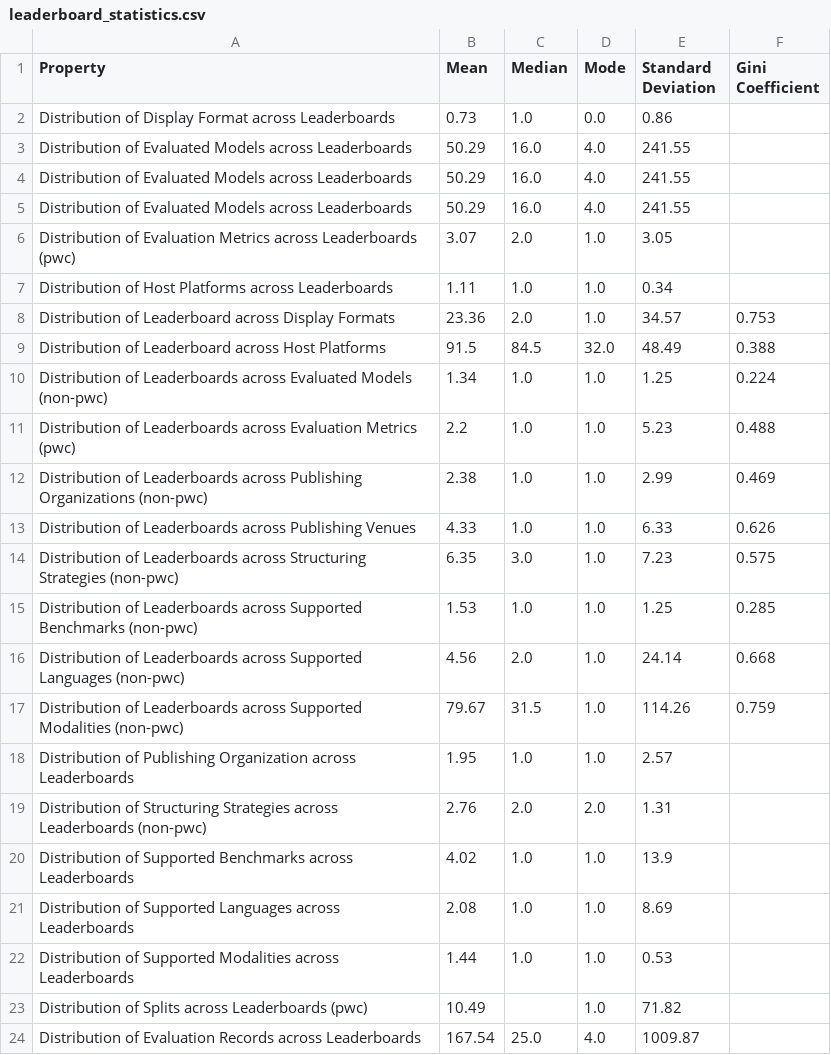
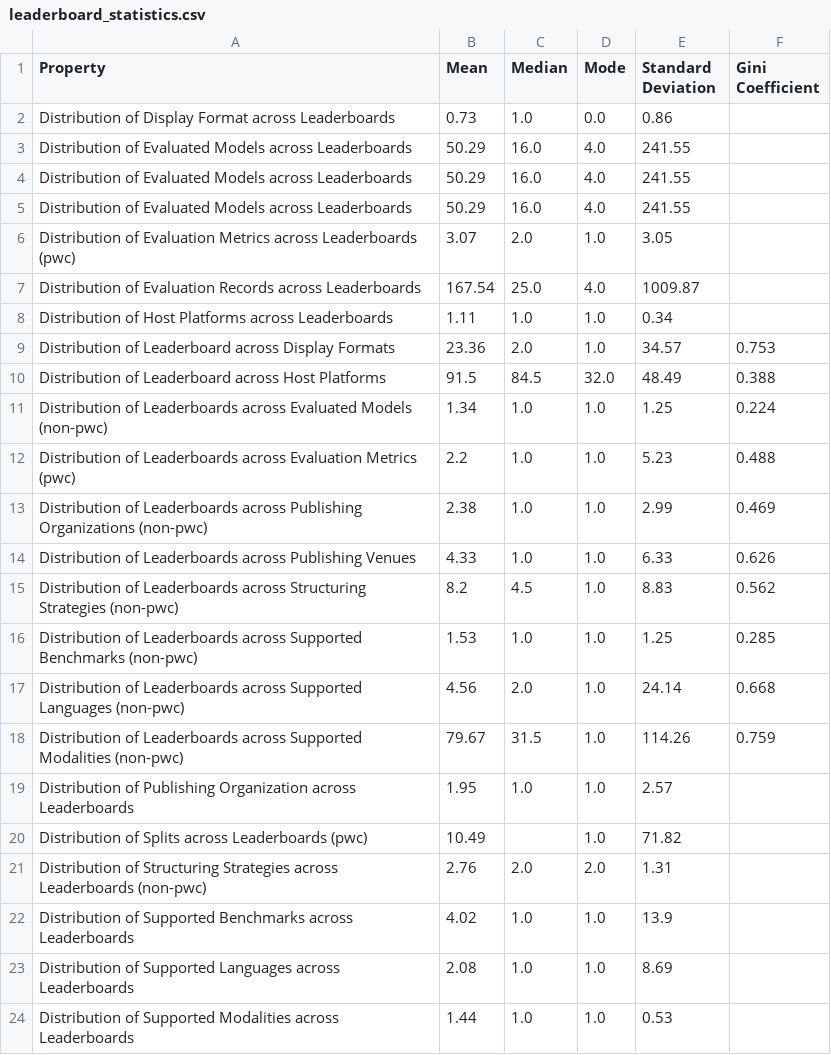
Before and after one commit to zhimin-z/Foundation-Model-Leaderboard-Survey, a CSV file: meta/rq1/leaderboard_statistics.csv, drawn as a sheet.

```diff
--- a/meta/rq1/leaderboard_statistics.csv
+++ b/meta/rq1/leaderboard_statistics.csv
@@ -6,2 +6,3 @@ Distribution of Evaluated Models across Leaderboards,50.29,16.0,4.0,241.55,
 Distribution of Evaluation Metrics across Leaderboards (pwc),3.07,2.0,1.0,3.05,
+Distribution of Evaluation Records across Leaderboards,167.54,25.0,4.0,1009.87,
 Distribution of Host Platforms across Leaderboards,1.11,1.0,1.0,0.34,
@@ -13,3 +14,3 @@ Distribution of Leaderboards across Publishing Organizations (non-pwc),2.38,1.0,
 Distribution of Leaderboards across Publishing Venues,4.33,1.0,1.0,6.33,0.626
-Distribution of Leaderboards across Structuring Strategies (non-pwc),6.35,3.0,1.0,7.23,0.575
+Distribution of Leaderboards across Structuring Strategies (non-pwc),8.2,4.5,1.0,8.83,0.562
 Distribution of Leaderboards across Supported Benchmarks (non-pwc),1.53,1.0,1.0,1.25,0.285
@@ -18,2 +19,3 @@ Distribution of Leaderboards across Supported Modalities (non-pwc),79.67,31.5,1.
 Distribution of Publishing Organization across Leaderboards,1.95,1.0,1.0,2.57,
+Distribution of Splits across Leaderboards (pwc),10.49,,1.0,71.82,
 Distribution of Structuring Strategies across Leaderboards (non-pwc),2.76,2.0,2.0,1.31,
@@ -22,3 +24 @@ Distribution of Supported Languages across Leaderboards,2.08,1.0,1.0,8.69,
 Distribution of Supported Modalities across Leaderboards,1.44,1.0,1.0,0.53,
-Distribution of Splits across Leaderboards (pwc),10.49,,1.0,71.82,
-Distribution of Evaluation Records across Leaderboards,167.54,25.0,4.0,1009.87,
```
Also changed, not shown: 2 other files.
